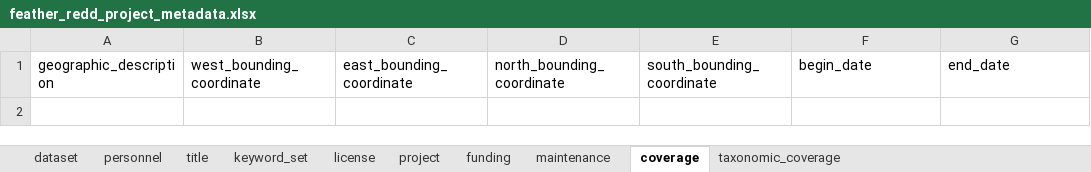
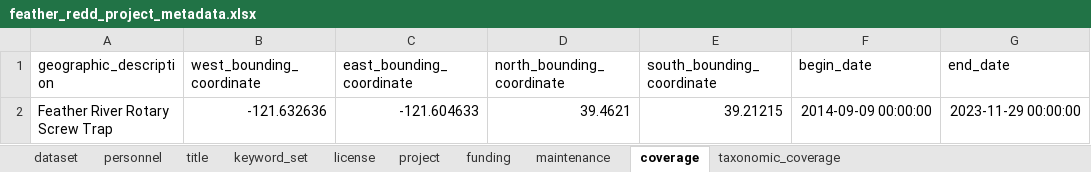
Before and after one commit to FlowWest/feather-redd, an Excel workbook: data-raw/metadata/feather_redd_project_metadata.xlsx, sheet coverage, drawn as a sheet; values as stored, in another font and other column widths than the file's, no borders; the diff names each change by its address in the sheet, - before the commit and + after, or states it on an @@ line.

```diff
--- a/data-raw/metadata/feather_redd_project_metadata.xlsx (sheet coverage)
+++ b/data-raw/metadata/feather_redd_project_metadata.xlsx (sheet coverage)
+row 2: Feather River Rotary Screw Trap | -121.632636 | -121.604633 | 39.4621 | 39.21215 | 2014-09-09 00:00:00 | 2023-11-29 00:00:00
```
Also changed, not shown: sheet personnel, sheet taxonomic_coverage, sheet keyword_set, sheet project, sheet funding, sheet title, 3 more sheets, data-raw/metadata/feather_redd_metadata.xlsx.
